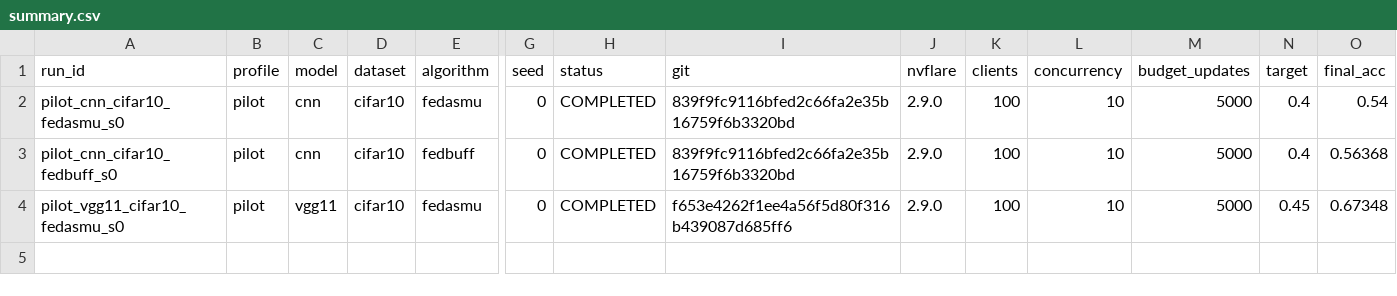
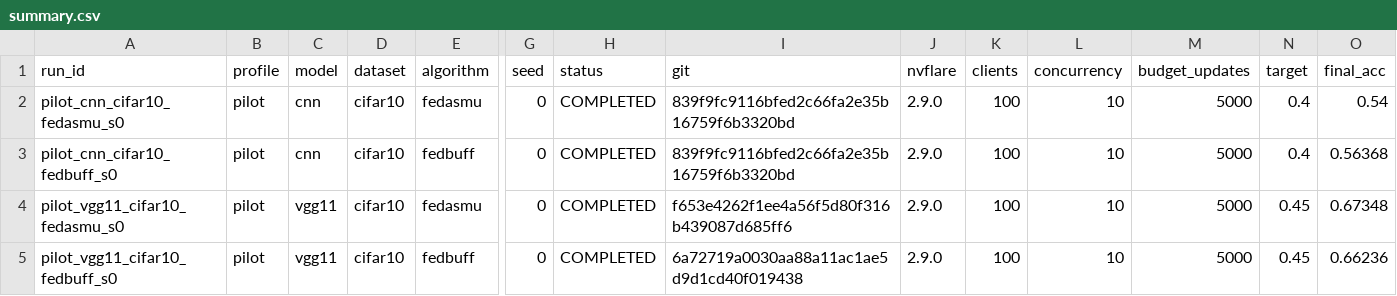
Before and after one commit to minchang-KIm/nvflare-fedasmu-reproduction, a CSV file: results/reports/summary.csv, drawn as a sheet; only a part is shown, gaps mark what is left out; rows hold the shown columns only; the diff names each change by its address in the sheet, - before the commit and + after, or states it on an @@ line.

```diff
--- a/results/reports/summary.csv
+++ b/results/reports/summary.csv
+row 5: pilot_vgg11_cifar10_fedbuff_s0 | pilot | vgg11 | cifar10 | fedbuff | 0 | COMPLETED | 6a72719a0030aa88a11ac1ae5d9d1cd40f019438 | 2.9.0 | 100 | 10 | 5000 | 0.45 | 0.66236
```
Also changed, not shown: results/reports/paper_comparison.csv, 12 other files.
